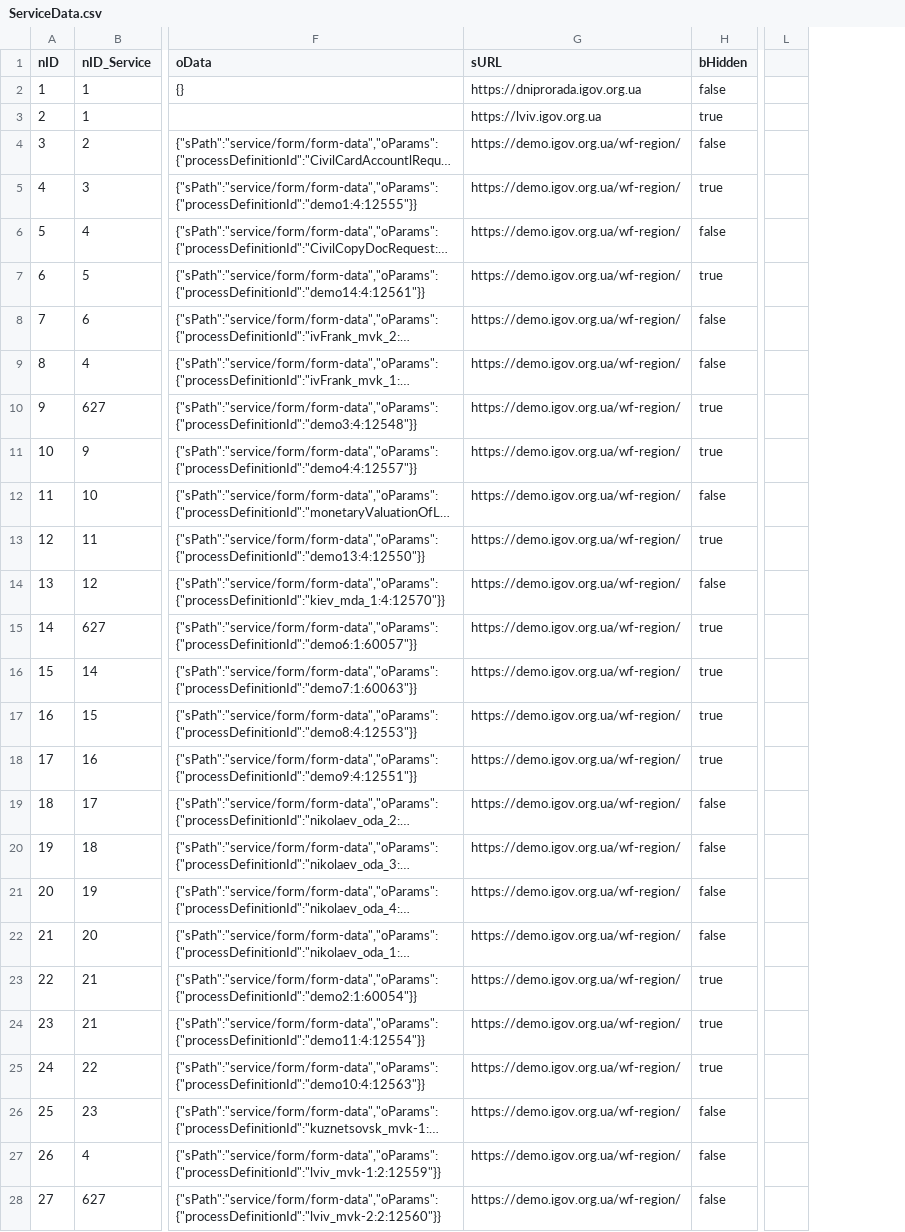
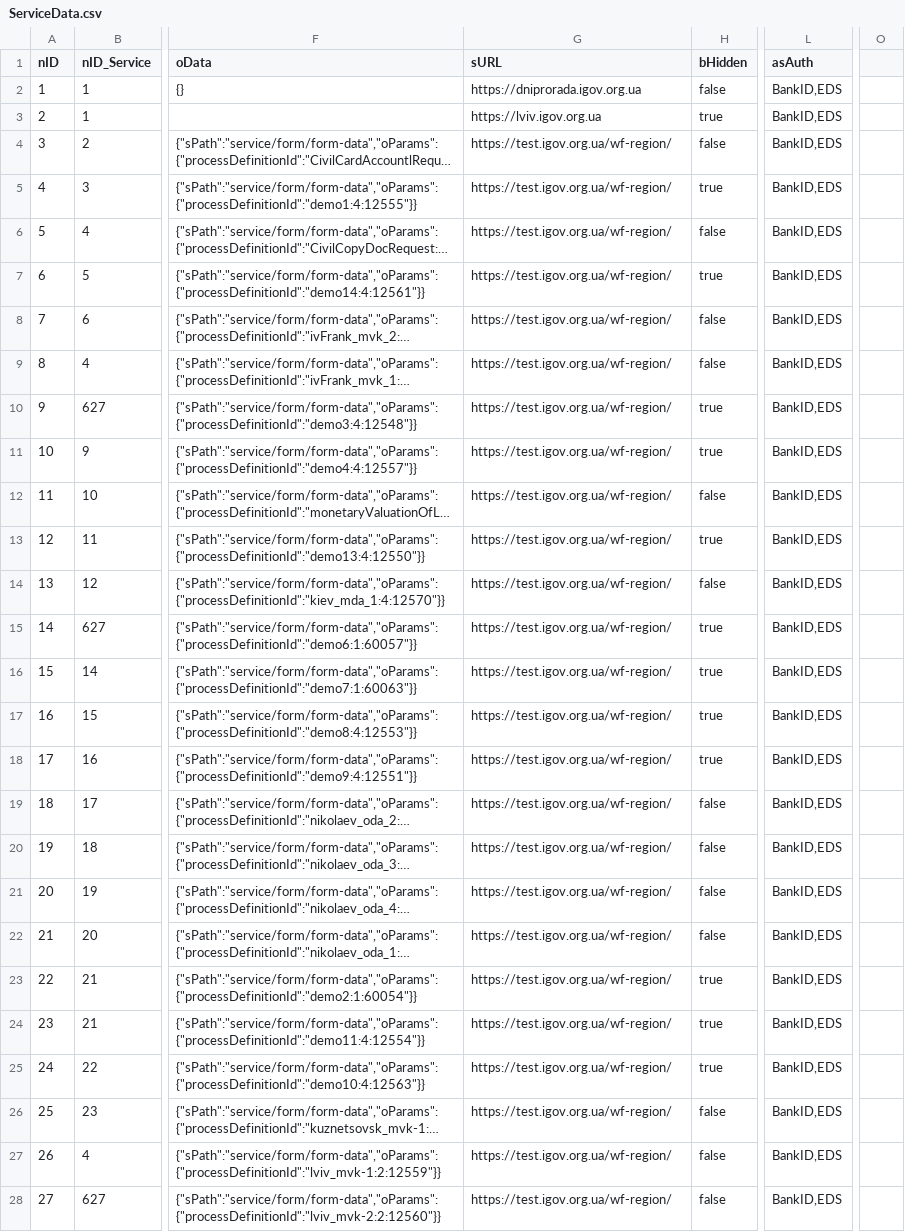
Before and after one commit to e-government-ua/_Kiev, a CSV file: wf-central/src/main/resources/data/prod/ServiceData.csv, drawn as a sheet; only a part is shown, gaps mark what is left out; long unchanged cells end in …; removed rows and columns are numbered as before the commit, all else as after; the diff covers the shown part only; the diff names each change by its address in the sheet, - before the commit and + after, or states it on an @@ line.

Commit message:
fixed https://github.com/e-government-ua/i/issues/386

```diff
--- a/wf-central/src/main/resources/data/prod/ServiceData.csv
+++ b/wf-central/src/main/resources/data/prod/ServiceData.csv
-column L, empty
+column L (asAuth), rows 2-28: all BankID,EDS
+column O, empty
-G4:G28 (sURL): https://demo.igov.org.ua/wf-region/
+G4:G28 (sURL): https://test.igov.org.ua/wf-region/
```
Also changed, not shown: 1 added row and 13 edited cells elsewhere in this file, wf-central/src/main/resources/data/ServiceData.csv, 3 other files.
